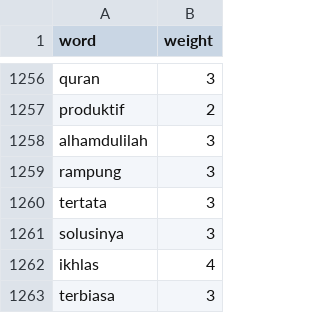
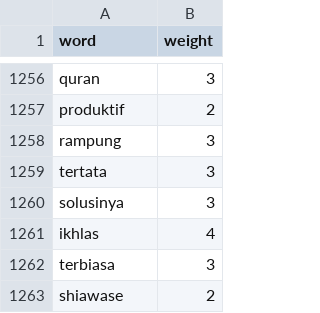
Before and after one commit to mkom23/mkom23-repo-sentiment, a TSV file: class_positive.tsv, drawn as a sheet; only a part is shown, gaps mark what is left out; the shorter side is filled out with more unchanged rows.

Commit message:
Update class_positive.tsv

```diff
--- a/class_positive.tsv
+++ b/class_positive.tsv
@@ -1257,3 +1257,2 @@ quran	3
 produktif	2
-alhamdulilah	3
 rampung	3
```
